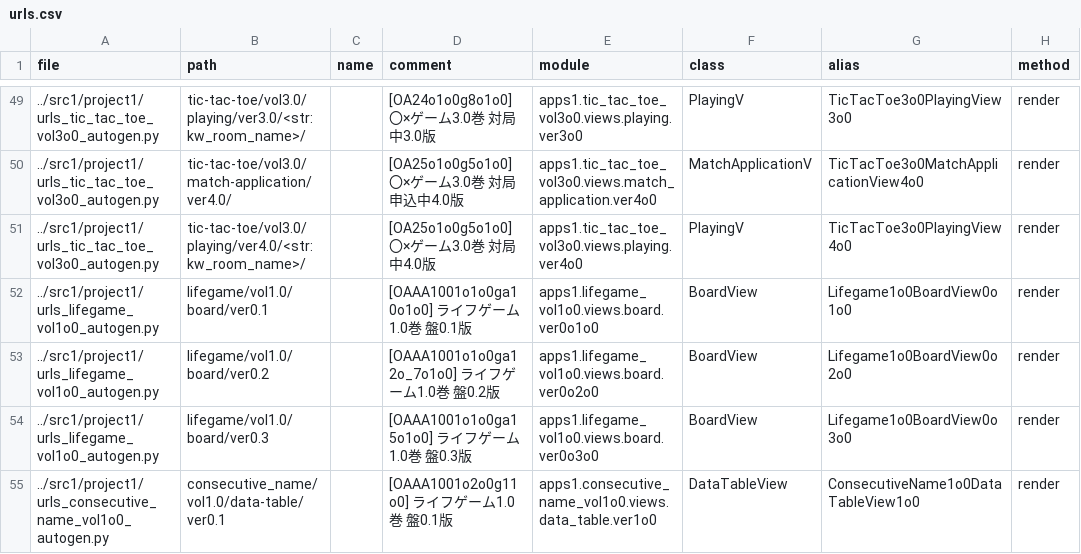
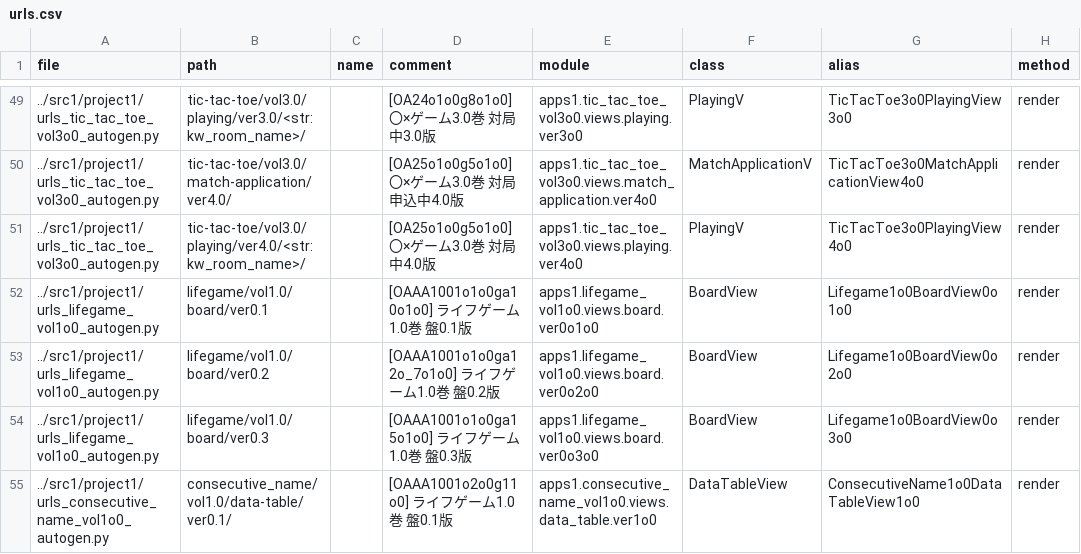
Before and after one commit to muzudho/django-practice2, a CSV file: src1_meta/data/urls.csv, drawn as a sheet; only a part is shown, gaps mark what is left out.

```diff
--- a/src1_meta/data/urls.csv
+++ b/src1_meta/data/urls.csv
@@ -54,2 +54,2 @@ file,path,name,comment,module,class,alias,method
 ../src1/project1/urls_lifegame_vol1o0_autogen.py,lifegame/vol1.0/board/ver0.3,,"[OAAA1001o1o0ga15o1o0] ライフゲーム1.0巻 盤0.3版",apps1.lifegame_vol1o0.views.board.ver0o3o0,BoardView,Lifegame1o0BoardView0o3o0,render
-../src1/project1/urls_consecutive_name_vol1o0_autogen.py,consecutive_name/vol1.0/data-table/ver0.1,,"[OAAA1001o2o0g11o0] ライフゲーム1.0巻 盤0.1版",apps1.consecutive_name_vol1o0.views.data_table.ver1o0,DataTableView,ConsecutiveName1o0DataTableView1o0,render
+../src1/project1/urls_consecutive_name_vol1o0_autogen.py,consecutive_name/vol1.0/data-table/ver0.1/,,"[OAAA1001o2o0g11o0] ライフゲーム1.0巻 盤0.1版",apps1.consecutive_name_vol1o0.views.data_table.ver1o0,DataTableView,ConsecutiveName1o0DataTableView1o0,render
```
Also changed, not shown: 4 other files.
